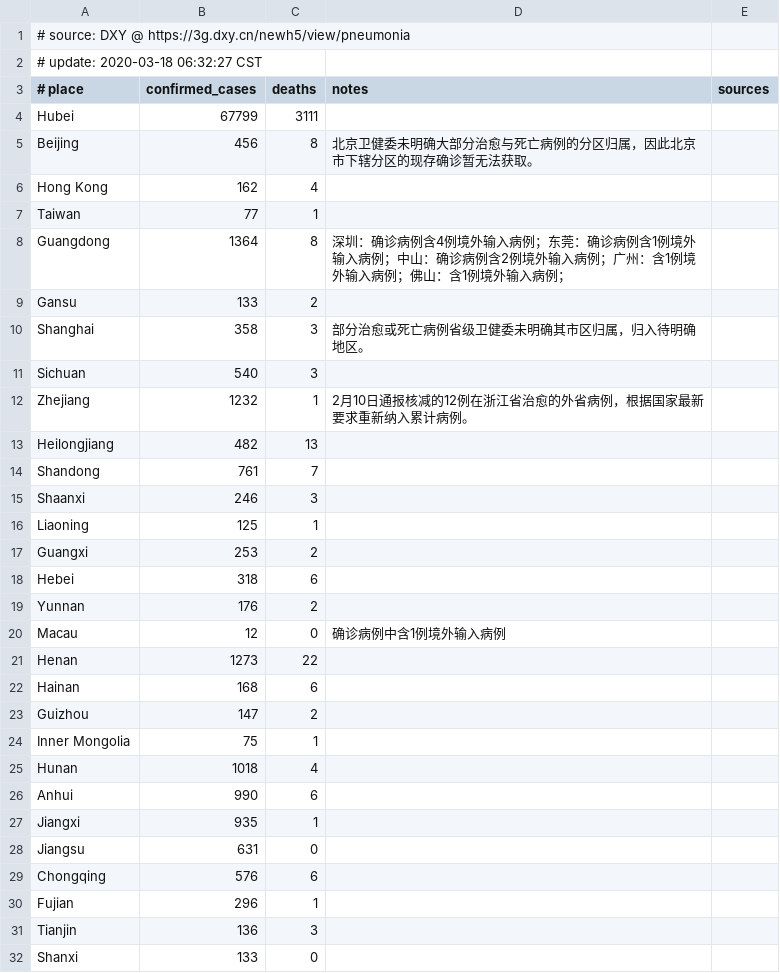
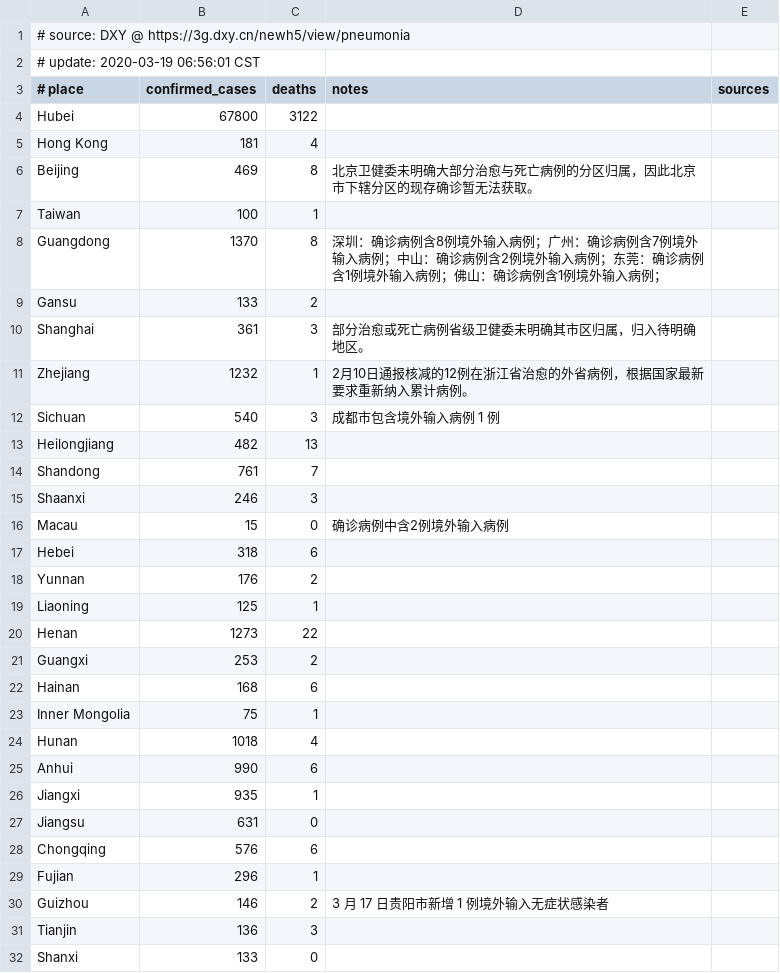
Before and after one commit to alphacyber-covid19/2019-wuhan-coronavirus-data, a CSV file: data-sources/dxy/data/pre-latest.csv, drawn as a sheet; only a part is shown; the diff covers the shown part only.

```diff
--- a/data-sources/dxy/data/pre-latest.csv
+++ b/data-sources/dxy/data/pre-latest.csv
@@ -1,13 +1,13 @@
 # source: DXY @ https://3g.dxy.cn/newh5/view/pneumonia
-# update: 2020-03-18 06:32:27 CST
+# update: 2020-03-19 06:56:01 CST
 # place|confirmed_cases|deaths|notes|sources
-Hubei|67799|3111||
-Beijing|456|8|北京卫健委未明确大部分治愈与死亡病例的分区归属，因此北京市下辖分区的现存确诊暂无法获取。|
-Hong Kong|162|4||
-Taiwan|77|1||
-Guangdong|1364|8|深圳：确诊病例含4例境外输入病例；东莞：确诊病例含1例境外输入病例；中山：确诊病例含2例境外输入病例；广州：含1例境外输入病例；佛山：含1例境外输入病例；|
+Hubei|67800|3122||
+Hong Kong|181|4||
+Beijing|469|8|北京卫健委未明确大部分治愈与死亡病例的分区归属，因此北京市下辖分区的现存确诊暂无法获取。|
+Taiwan|100|1||
+Guangdong|1370|8|深圳：确诊病例含8例境外输入病例；广州：确诊病例含7例境外输入病例；中山：确诊病例含2例境外输入病例；东莞：确诊病例含1例境外输入病例；佛山：确诊病例含1例境外输入病例；|
 Gansu|133|2||
-Shanghai|358|3|部分治愈或死亡病例省级卫健委未明确其市区归属，归入待明确地区。|
-Sichuan|540|3||
+Shanghai|361|3|部分治愈或死亡病例省级卫健委未明确其市区归属，归入待明确地区。|
 Zhejiang|1232|1|2月10日通报核减的12例在浙江省治愈的外省病例，根据国家最新要求重新纳入累计病例。|
+Sichuan|540|3|成都市包含境外输入病例 1 例|
 Heilongjiang|482|13||
@@ -15,10 +15,9 @@ Shandong|761|7||
 Shaanxi|246|3||
-Liaoning|125|1||
-Guangxi|253|2||
+Macau|15|0|确诊病例中含2例境外输入病例|
 Hebei|318|6||
 Yunnan|176|2||
-Macau|12|0|确诊病例中含1例境外输入病例|
+Liaoning|125|1||
 Henan|1273|22||
+Guangxi|253|2||
 Hainan|168|6||
-Guizhou|147|2||
 Inner Mongolia|75|1||
@@ -30,2 +29,3 @@ Chongqing|576|6||
 Fujian|296|1||
+Guizhou|146|2|3 月 17 日贵阳市新增 1 例境外输入无症状感染者|
 Tianjin|136|3||
```
Also changed, not shown: 2 edited cells elsewhere in this file, 5 other files.
